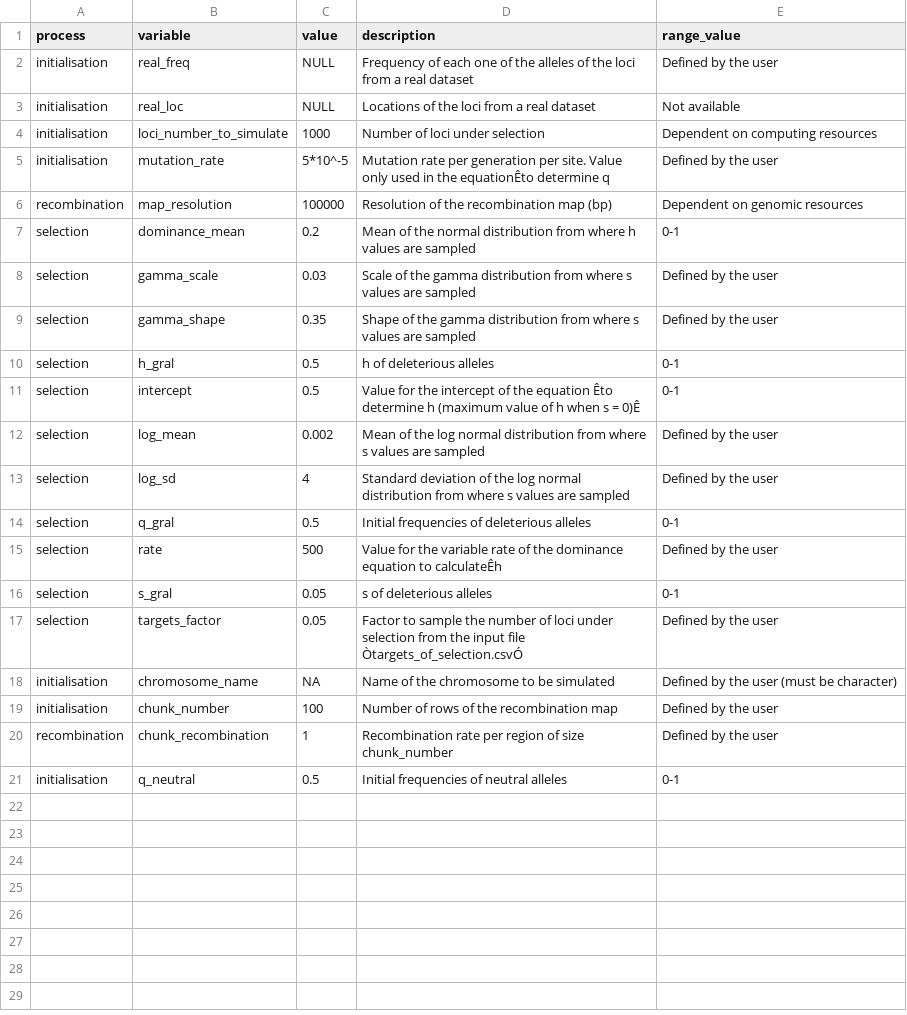
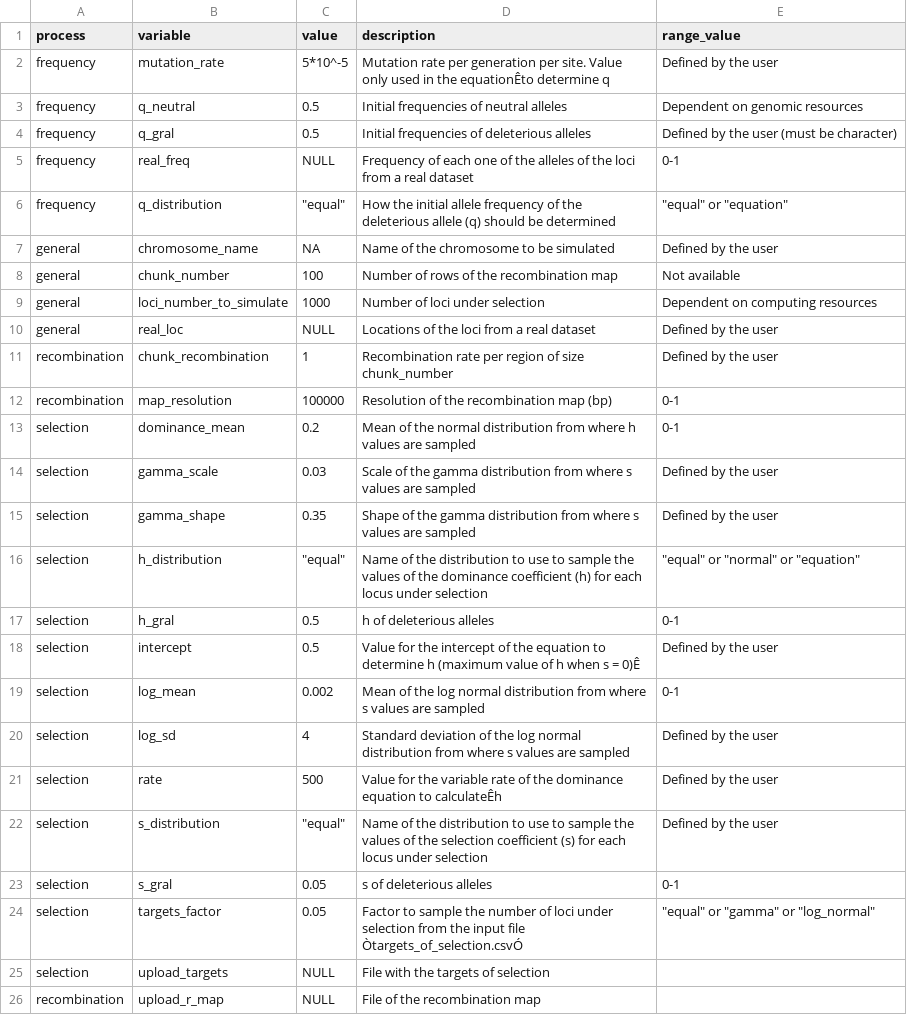
Before and after one commit to green-striped-gecko/dartR, a CSV file: inst/extdata/ref_variables.csv, drawn as a sheet.

```diff
--- a/inst/extdata/ref_variables.csv
+++ b/inst/extdata/ref_variables.csv
@@ -1,7 +1,13 @@
 process,variable,value,description,range_value
-initialisation,real_freq,NULL,Frequency of each one of the alleles of the loci from a real dataset,Defined by the user
-initialisation,real_loc,NULL,Locations of the loci from a real dataset,Not available
-initialisation,loci_number_to_simulate,1000,Number of loci under selection,Dependent on computing resources
-initialisation,mutation_rate,5*10^-5,Mutation rate per generation per site. Value only used in the equationÊto determine q,Defined by the user
-recombination,map_resolution,100000,Resolution of the recombination map (bp),Dependent on genomic resources
+frequency,mutation_rate,5*10^-5,Mutation rate per generation per site. Value only used in the equationÊto determine q,Defined by the user
+frequency,q_neutral,0.5,Initial frequencies of neutral alleles,Dependent on genomic resources
+frequency,q_gral,0.5,Initial frequencies of deleterious alleles,Defined by the user (must be character)
+frequency,real_freq,NULL,Frequency of each one of the alleles of the loci from a real dataset,0-1
+frequency,q_distribution,"""equal""",How the initial allele frequency of the deleterious allele (q) should be determined,"""equal"" or ""equation"""
+general,chromosome_name,NA,Name of the chromosome to be simulated,Defined by the user
+general,chunk_number,100,Number of rows of the recombination map,Not available
+general,loci_number_to_simulate,1000,Number of loci under selection,Dependent on computing resources
+general,real_loc,NULL,Locations of the loci from a real dataset,Defined by the user
+recombination,chunk_recombination,1,Recombination rate per region of size chunk_number,Defined by the user
+recombination,map_resolution,100000,Resolution of the recombination map (bp),0-1
 selection,dominance_mean,0.2,Mean of the normal distribution from where h values are sampled,0-1
@@ -9,13 +15,12 @@ selection,gamma_scale,0.03,Scale of the gamma distribution from where s values a
 selection,gamma_shape,0.35,Shape of the gamma distribution from where s values are sampled,Defined by the user
+selection,h_distribution,"""equal""",Name of the distribution to use to sample the values of the dominance coefficient (h) for each locus under selection,"""equal"" or ""normal"" or ""equation"""
 selection,h_gral,0.5,h of deleterious alleles,0-1
-selection,intercept,0.5,Value for the intercept of the equation Êto determine h (maximum value of h when s = 0)Ê,0-1
-selection,log_mean,0.002,Mean of the log normal distribution from where s values are sampled,Defined by the user
+selection,intercept,0.5,Value for the intercept of the equation to determine h (maximum value of h when s = 0)Ê,Defined by the user
+selection,log_mean,0.002,Mean of the log normal distribution from where s values are sampled,0-1
 selection,log_sd,4,Standard deviation of the log normal distribution from where s values are sampled,Defined by the user
-selection,q_gral,0.5,Initial frequencies of deleterious alleles,0-1
 selection,rate,500,Value for the variable rate of the dominance equation to calculateÊh,Defined by the user
+selection,s_distribution,"""equal""",Name of the distribution to use to sample the values of the selection coefficient (s) for each locus under selection,Defined by the user
 selection,s_gral,0.05,s of deleterious alleles,0-1
-selection,targets_factor,0.05,Factor to sample the number of loci under selection from the input file  Òtargets_of_selection.csvÓ,Defined by the user
-initialisation,chromosome_name,NA,Name of the chromosome to be simulated,Defined by the user (must be character)
-initialisation,chunk_number,100,Number of rows of the recombination map,Defined by the user
-recombination,chunk_recombination,1,Recombination rate per region of size chunk_number,Defined by the user
-initialisation,q_neutral,0.5,Initial frequencies of neutral alleles,0-1
+selection,targets_factor,0.05,Factor to sample the number of loci under selection from the input file  Òtargets_of_selection.csvÓ,"""equal"" or ""gamma"" or ""log_normal"""
+selection,upload_targets,NULL,File with the targets of selection,
+recombination,upload_r_map,NULL,File of the recombination map ,
```
Also changed, not shown: 3 other files.
